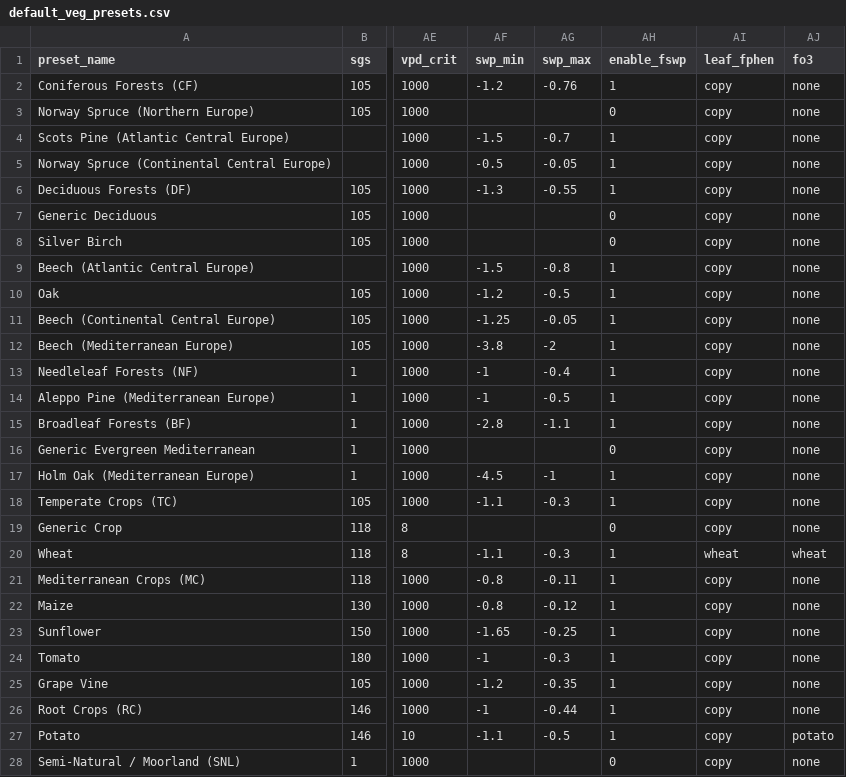
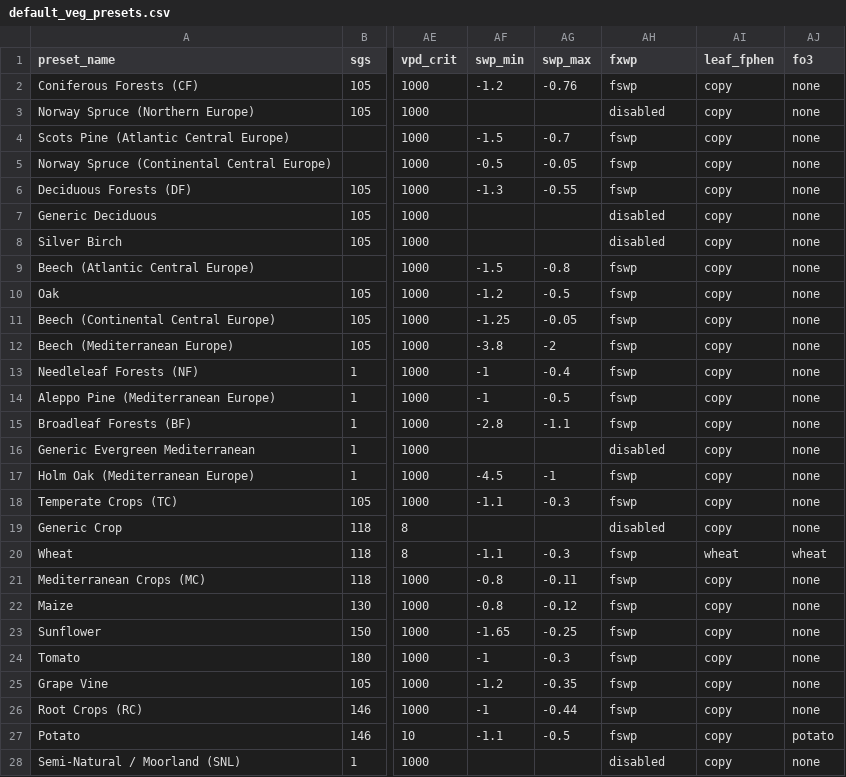
Before and after one commit to DO3SE/DO3SE-UI, a CSV file: resources/default_veg_presets.csv, drawn as a sheet; only a part is shown, gaps mark what is left out; the diff covers the shown part only; the diff names each change by its address in the sheet, - before the commit and + after, or states it on an @@ line.

Commit message:
Added fXWP values to default presets to match enable_fswp (fixes #58)

```diff
--- a/resources/default_veg_presets.csv
+++ b/resources/default_veg_presets.csv
-AH1: enable_fswp
+AH1: fxwp
-AH2 (fxwp): 1
+AH2 (fxwp): fswp
-AH3 (fxwp): 0
+AH3 (fxwp): disabled
-AH4:AH6 (fxwp): 1
+AH4:AH6 (fxwp): fswp
-AH7:AH8 (fxwp): 0
+AH7:AH8 (fxwp): disabled
-AH9:AH15 (fxwp): 1
+AH9:AH15 (fxwp): fswp
-AH16 (fxwp): 0
+AH16 (fxwp): disabled
-AH17:AH18 (fxwp): 1
+AH17:AH18 (fxwp): fswp
-AH19 (fxwp): 0
+AH19 (fxwp): disabled
-AH20:AH27 (fxwp): 1
+AH20:AH27 (fxwp): fswp
-AH28 (fxwp): 0
+AH28 (fxwp): disabled
```
Also changed, not shown: 4 edited cells elsewhere in this file.
